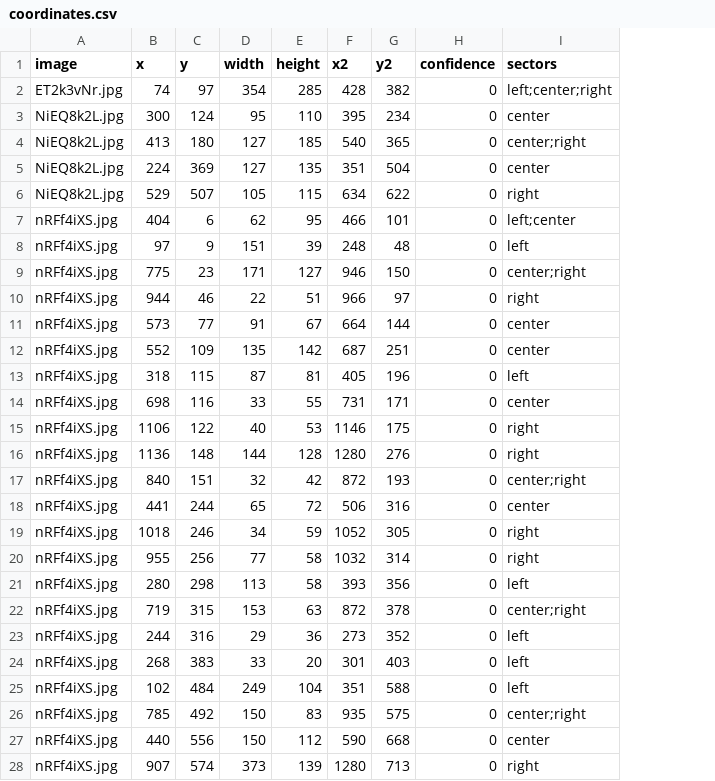
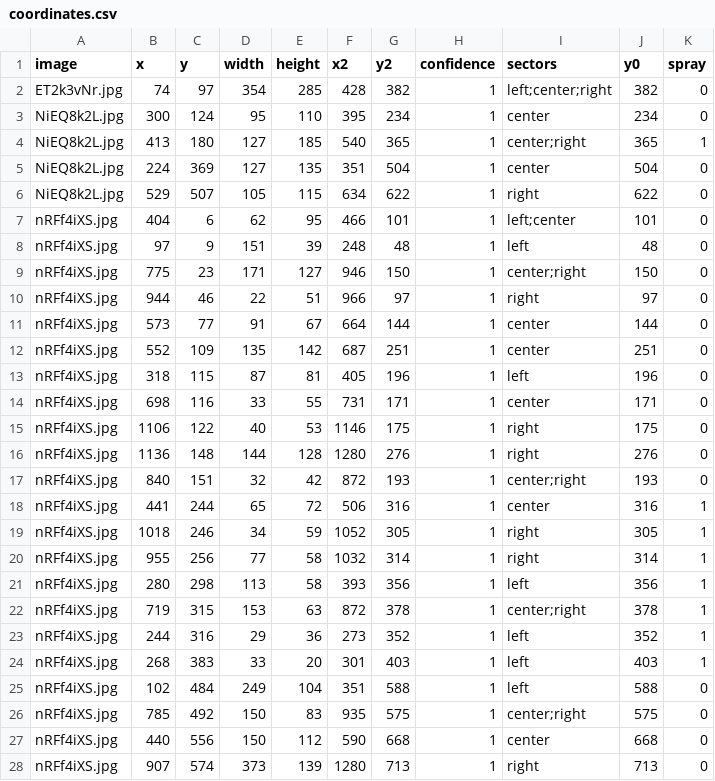
Before and after one commit to Fang-engin18/FrameProcessingOpenCV, a CSV file: weed_box_parser/output/coordinates.csv, drawn as a sheet; only a part is shown; the diff covers the shown part only; the diff names each change by its address in the sheet, - before the commit and + after, or states it on an @@ line.

```diff
--- a/weed_box_parser/output/coordinates.csv
+++ b/weed_box_parser/output/coordinates.csv
+column J (y0), rows 2-28: 382 | 234 | 365 | 504 | 622 | 101 | 48 | 150 | 97 | 144 | 251 | 196 | 171 | 175 | 276 | 193 | 316 | 305 | 314 | 356 | 378 | 352 | 403 | 588 | 575 | 668 | 713
+column K (spray), rows 2-28: 0 | 0 | 1 | 0 | 0 | 0 | 0 | 0 | 0 | 0 | 0 | 0 | 0 | 0 | 0 | 0 | 1 | 1 | 1 | 1 | 1 | 1 | 1 | 0 | 0 | 0 | 0
-H2:H28 (confidence): 0
+H2:H28 (confidence): 1
```
Also changed, not shown: 27 edited cells elsewhere in this file, 35 other files.
